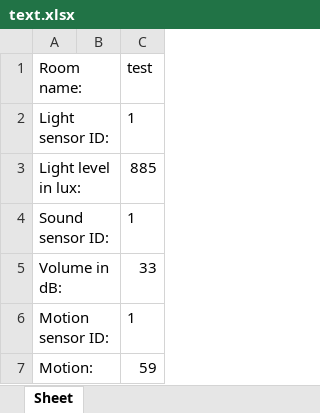
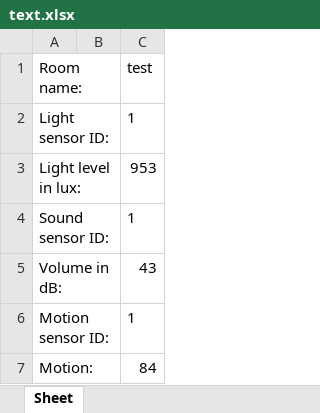
Before and after one commit to YourRentIsDue/RaspberryPickersInternationalle, an Excel workbook: text.xlsx, sheet Sheet, drawn as a sheet; values as stored, in another font and other column widths than the file's, no borders; the diff names each change by its address in the sheet, - before the commit and + after, or states it on an @@ line.

```diff
--- a/text.xlsx (sheet Sheet)
+++ b/text.xlsx (sheet Sheet)
-C3 (test): 885
+C3 (test): 953
-C5 (test): 33
+C5 (test): 43
-C7 (test): 59
+C7 (test): 84
```
Also changed, not shown: 6 other files.
